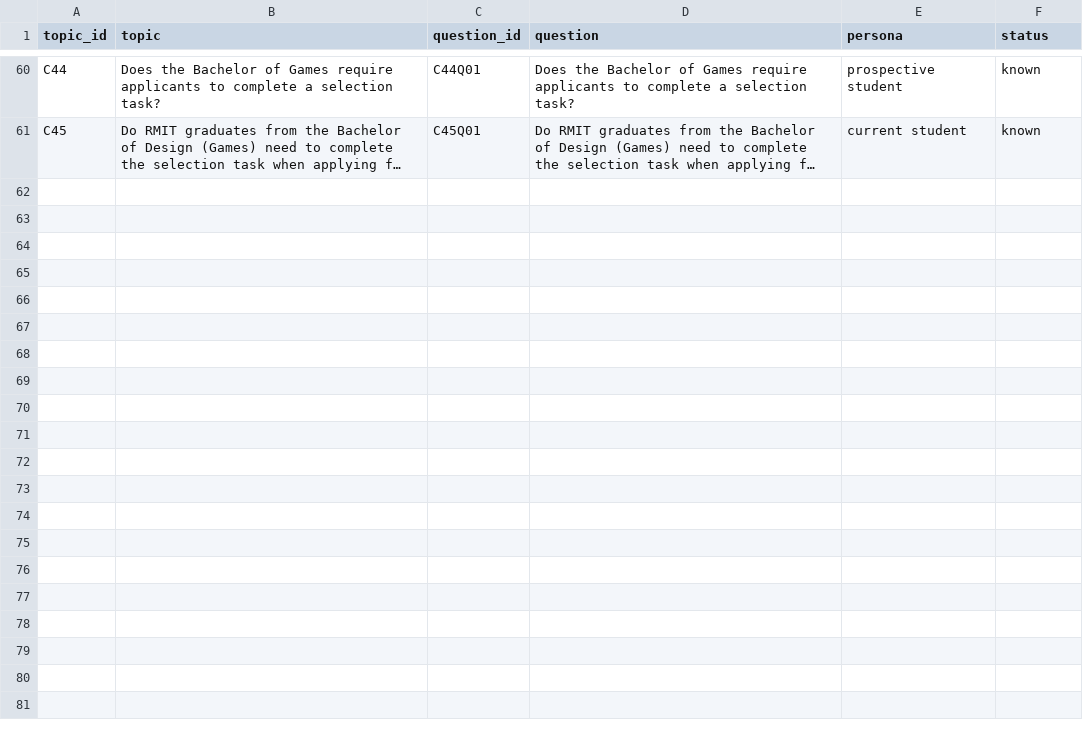
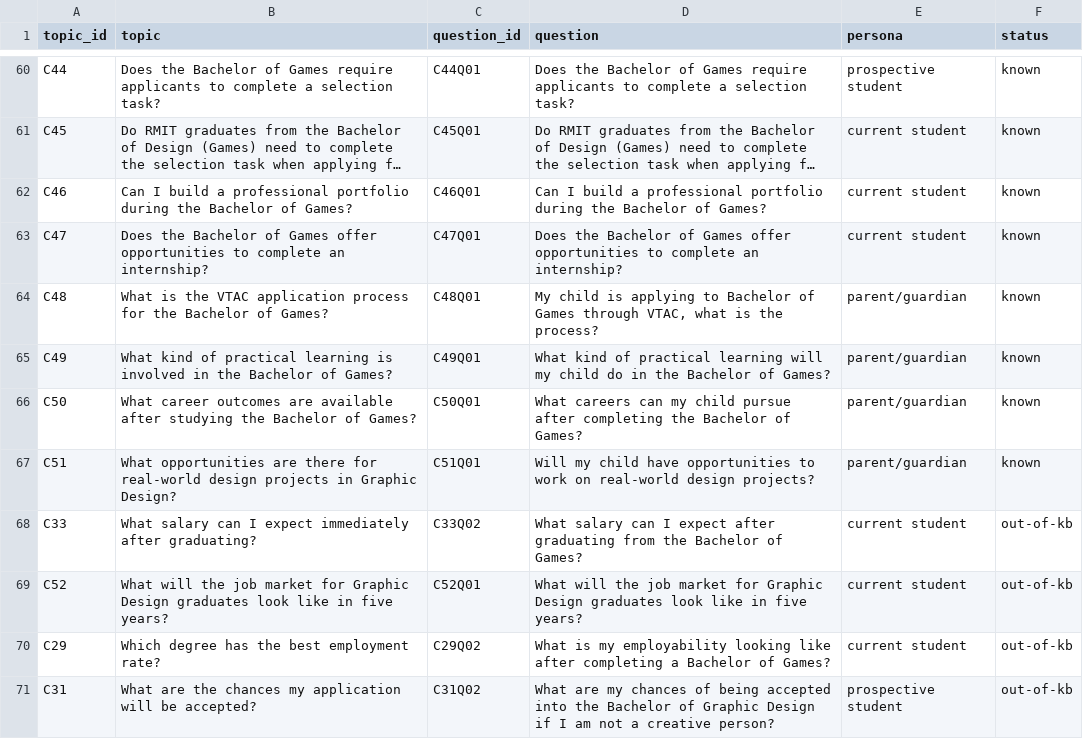
Before and after one commit to laineoli/COSC2669-WIL-Project-20, a CSV file: topics_WIL20.csv, drawn as a sheet; only a part is shown, gaps mark what is left out; long unchanged cells end in …; the diff names each change by its address in the sheet, - before the commit and + after, or states it on an @@ line.

Commit message:
added 6 new questions with topics, and 4 out-of-kb questions

```diff
--- a/topics_WIL20.csv
+++ b/topics_WIL20.csv
+row 62: C46 | Can I build a professional portfolio during the Bachelor of Games? | C46Q01 | Can I build a professional portfolio during the Bachelor of Games? | current student | known
+row 63: C47 | Does the Bachelor of Games offer opportunities to complete an internship? | C47Q01 | Does the Bachelor of Games offer opportunities to complete an internship? | current student | known
+row 64: C48 | What is the VTAC application process for the Bachelor of Games? | C48Q01 | My child is applying to Bachelor of Games through VTAC, what is the process? | parent/guardian | known
+row 65: C49 | What kind of practical learning is involved in the Bachelor of Games? | C49Q01 | What kind of practical learning will my child do in the Bachelor of Games? | parent/guardian | known
+row 66: C50 | What career outcomes are available after studying the Bachelor of Games? | C50Q01 | What careers can my child pursue after completing the Bachelor of Games? | parent/guardian | known
+row 67: C51 | What opportunities are there for real-world design projects in Graphic Design? | C51Q01 | Will my child have opportunities to work on real-world design projects? | parent/guardian | known
+row 68: C33 | What salary can I expect immediately after graduating? | C33Q02 | What salary can I expect after graduating from the Bachelor of Games? | current student | out-of-kb
+row 69: C52 | What will the job market for Graphic Design graduates look like in five years? | C52Q01 | What will the job market for Graphic Design graduates look like in five years? | current student | out-of-kb
+row 70: C29 | Which degree has the best employment rate? | C29Q02 | What is my employability looking like after completing a Bachelor of Games? | current student | out-of-kb
+row 71: C31 | What are the chances my application will be accepted? | C31Q02 | What are my chances of being accepted into the Bachelor of Graphic Design if I am not a creative person? | prospective student | out-of-kb
```
